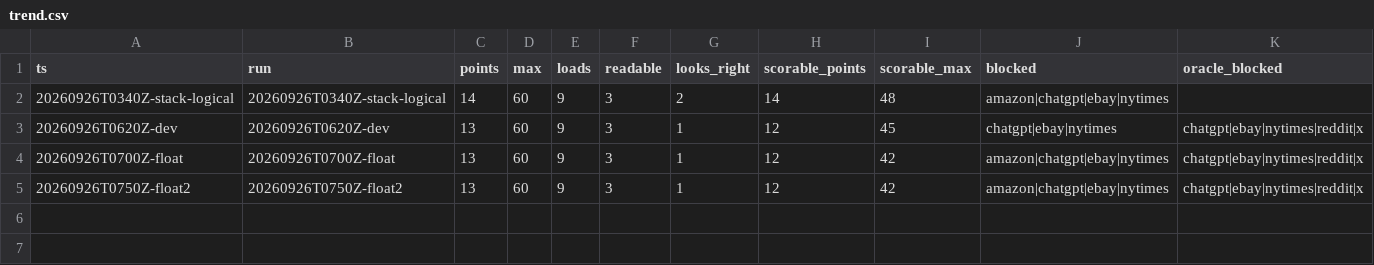
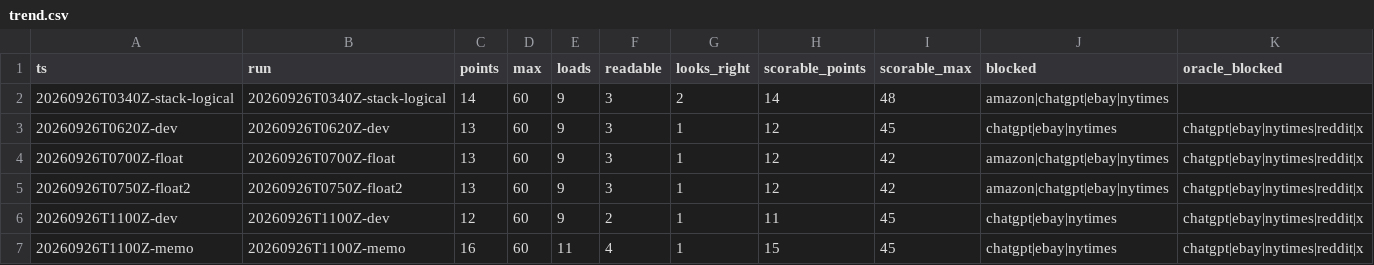
Before and after one commit to hiwavebrowser/hiwave-macos, a CSV file: trench/realsite/trend.csv, drawn as a sheet; the diff names each change by its address in the sheet, - before the commit and + after, or states it on an @@ line.

```diff
--- a/trench/realsite/trend.csv
+++ b/trench/realsite/trend.csv
+row 6: 20260926T1100Z-dev | 20260926T1100Z-dev | 12 | 60 | 9 | 2 | 1 | 11 | 45 | chatgpt|ebay|nytimes | chatgpt|ebay|nytimes|reddit|x
+row 7: 20260926T1100Z-memo | 20260926T1100Z-memo | 16 | 60 | 11 | 4 | 1 | 15 | 45 | chatgpt|ebay|nytimes | chatgpt|ebay|nytimes|reddit|x
```
Also changed, not shown: 42 other files.
